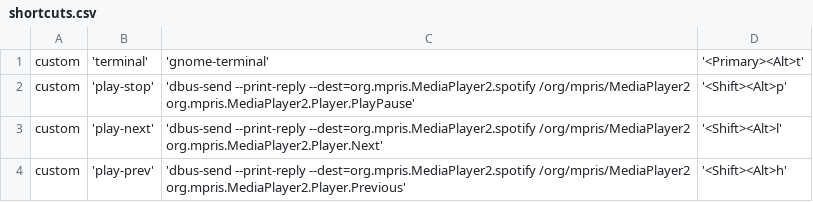
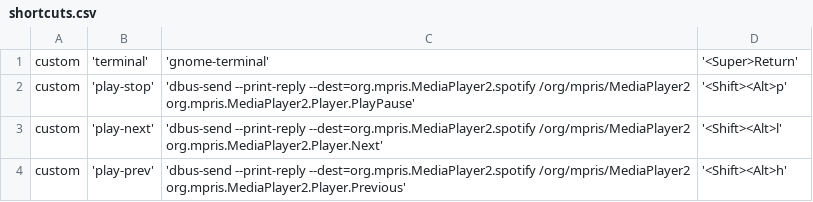
Before and after one commit to thomasgassmann/dotfiles, a CSV file: desktop/shortcuts/shortcuts.csv, drawn as a sheet.

Commit message:
Update keyboard shortcut for terminal
Signed-off-by: Thomas Gassmann <thomas@gassmann.dev>

```diff
--- a/desktop/shortcuts/shortcuts.csv
+++ b/desktop/shortcuts/shortcuts.csv
@@ -1,2 +1,2 @@
-custom	'terminal'	'gnome-terminal'	'<Primary><Alt>t'
+custom	'terminal'	'gnome-terminal'	'<Super>Return'
 custom	'play-stop'	'dbus-send --print-reply --dest=org.mpris.MediaPlayer2.spotify /org/mpris/MediaPlayer2 org.mpris.MediaPlayer2.Player.PlayPause'	'<Shift><Alt>p'
```
